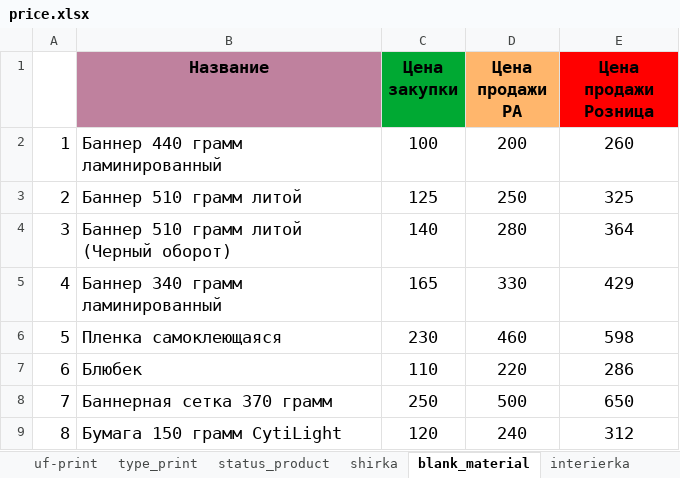
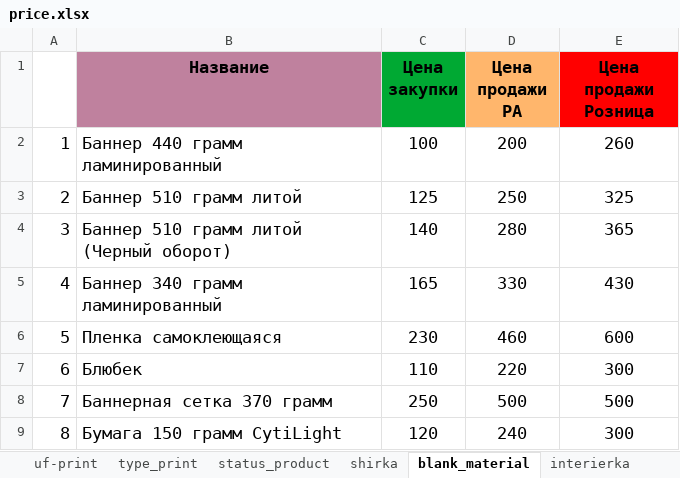
Before and after one commit to Sapov/tiff_django, an Excel workbook: files/management/commands/price.xlsx, sheet blank_material, drawn as a sheet; values as stored, in another font and other column widths than the file's, no borders; the diff names each change by its address in the sheet, - before the commit and + after, or states it on an @@ line.

Commit message:
edit excel

```diff
--- a/files/management/commands/price.xlsx (sheet blank_material)
+++ b/files/management/commands/price.xlsx (sheet blank_material)
-E4 (Цена продажи Розница): 364
+E4 (Цена продажи Розница): 365
-E5 (Цена продажи Розница): 429
+E5 (Цена продажи Розница): 430
-E6 (Цена продажи Розница): 598
+E6 (Цена продажи Розница): 600
-E7 (Цена продажи Розница): 286
+E7 (Цена продажи Розница): 300
-E8 (Цена продажи Розница): 650
+E8 (Цена продажи Розница): 500
-E9 (Цена продажи Розница): 312
+E9 (Цена продажи Розница): 300
```
Also changed, not shown: formulas that keep their value.
